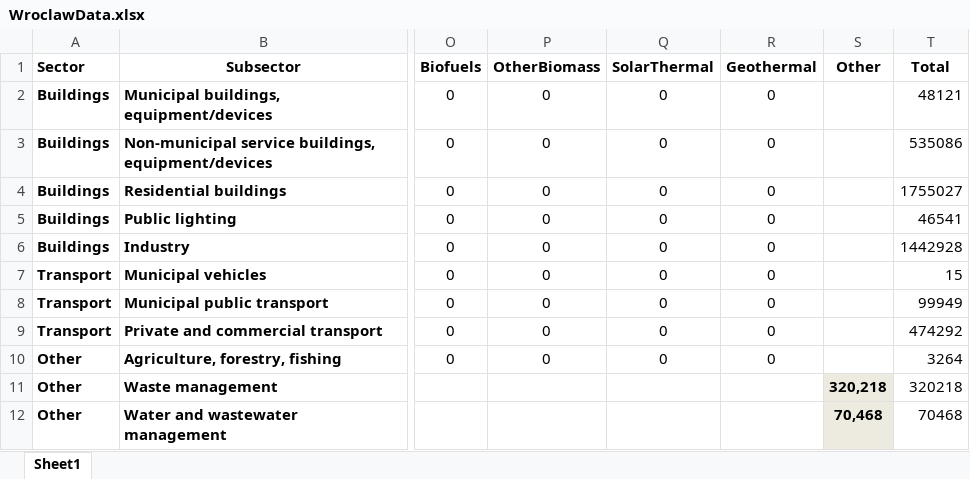
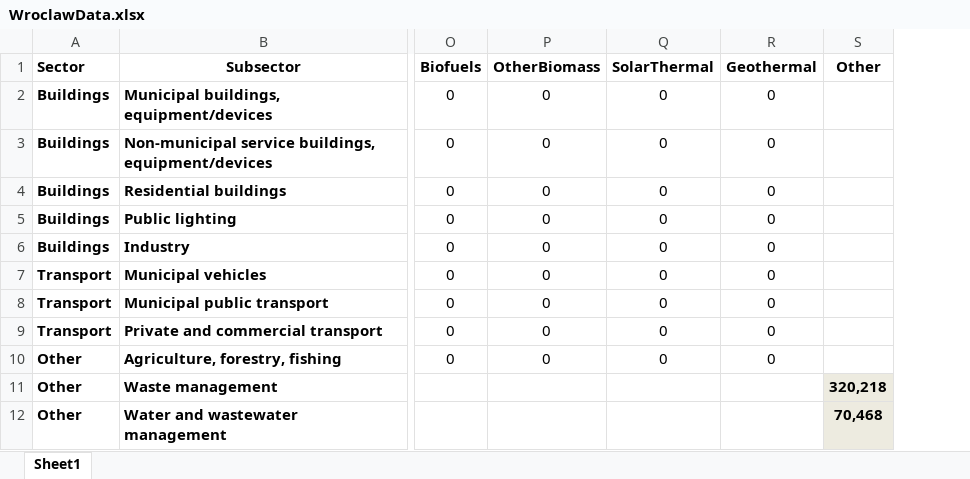
Before and after one commit to KatBoc/masterThesis, an Excel workbook: scripts/data/WroclawData.xlsx, sheet Sheet1, drawn as a sheet; only a part is shown, gaps mark what is left out; values as stored, in another font and other column widths than the file's, no borders; table styles not drawn; the diff names each change by its address in the sheet, - before the commit and + after, or states it on an @@ line.

```diff
--- a/scripts/data/WroclawData.xlsx (sheet Sheet1)
+++ b/scripts/data/WroclawData.xlsx (sheet Sheet1)
-column T (Total), rows 2-12: 48121 | 535086 | 1755027 | 46541 | 1442928 | 15 | 99949 | 474292 | 3264 | 320218 | 70468
```
Also changed, not shown: 17 other files.
